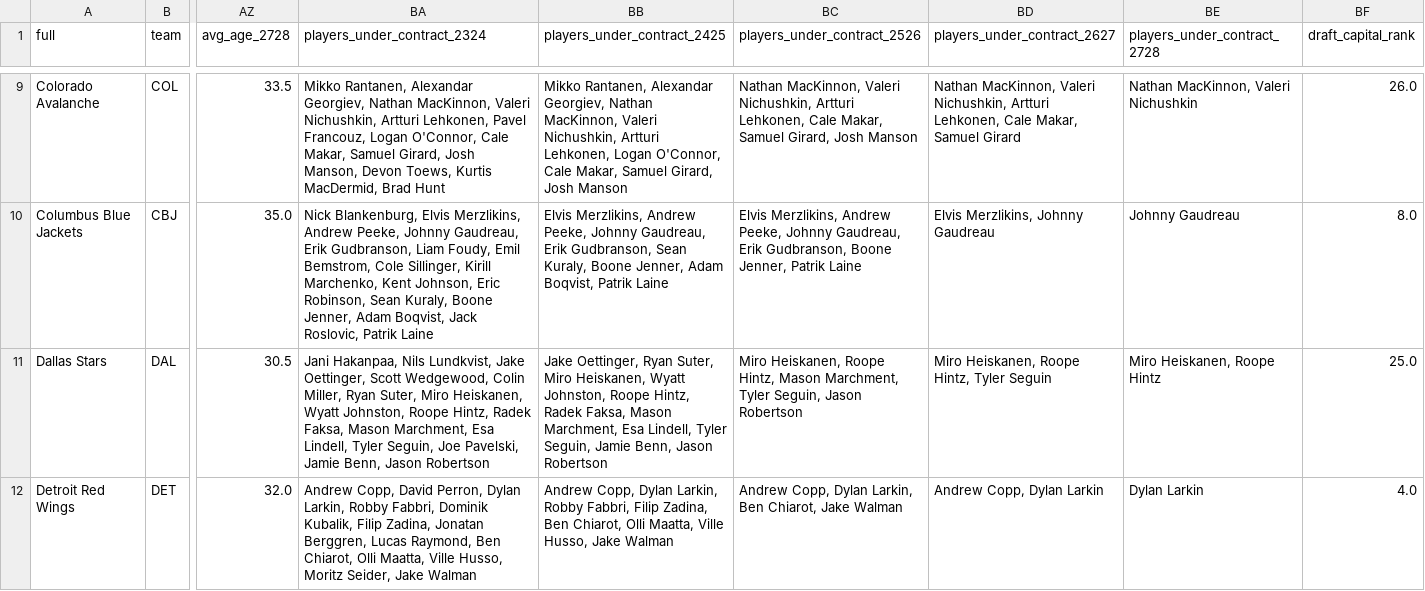
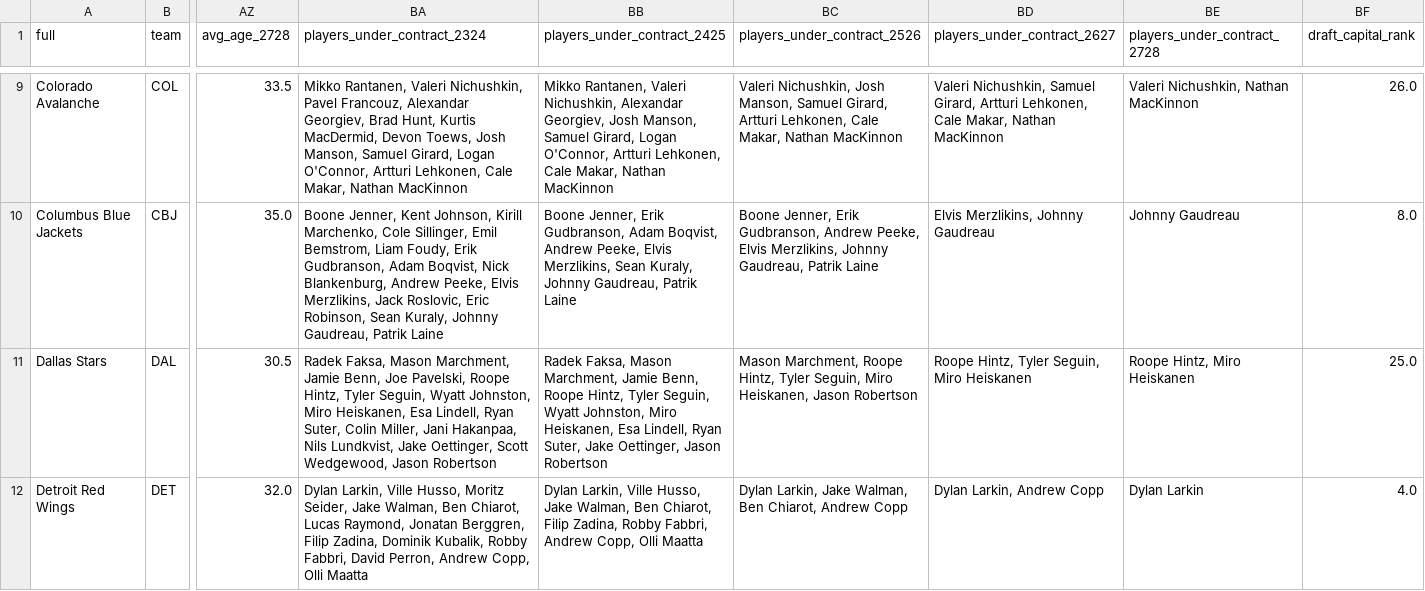
Before and after one commit to cassario/matchupData, a CSV file: top_banner_data.csv, drawn as a sheet; only a part is shown, gaps mark what is left out; the diff covers the shown part only; the diff names each change by its address in the sheet, - before the commit and + after, or states it on an @@ line.

```diff
--- a/top_banner_data.csv
+++ b/top_banner_data.csv
-BA9 (players_under_contract_2324): Mikko Rantanen, Alexandar Georgiev, Nathan MacKinnon, Valeri Nichushkin, Artturi Lehkonen, Pavel Francouz, Logan O'Connor, Cale Makar, Samuel Girard, Josh Manson, Devon Toews, Kurtis MacDermid, Brad Hunt
+BA9 (players_under_contract_2324): Mikko Rantanen, Valeri Nichushkin, Pavel Francouz, Alexandar Georgiev, Brad Hunt, Kurtis MacDermid, Devon Toews, Josh Manson, Samuel Girard, Logan O'Connor, Artturi Lehkonen, Cale Makar, Nathan MacKinnon
-BB9 (players_under_contract_2425): Mikko Rantanen, Alexandar Georgiev, Nathan MacKinnon, Valeri Nichushkin, Artturi Lehkonen, Logan O'Connor, Cale Makar, Samuel Girard, Josh Manson
+BB9 (players_under_contract_2425): Mikko Rantanen, Valeri Nichushkin, Alexandar Georgiev, Josh Manson, Samuel Girard, Logan O'Connor, Artturi Lehkonen, Cale Makar, Nathan MacKinnon
-BC9 (players_under_contract_2526): Nathan MacKinnon, Valeri Nichushkin, Artturi Lehkonen, Cale Makar, Samuel Girard, Josh Manson
+BC9 (players_under_contract_2526): Valeri Nichushkin, Josh Manson, Samuel Girard, Artturi Lehkonen, Cale Makar, Nathan MacKinnon
-BD9 (players_under_contract_2627): Nathan MacKinnon, Valeri Nichushkin, Artturi Lehkonen, Cale Makar, Samuel Girard
+BD9 (players_under_contract_2627): Valeri Nichushkin, Samuel Girard, Artturi Lehkonen, Cale Makar, Nathan MacKinnon
-BE9 (players_under_contract_2728): Nathan MacKinnon, Valeri Nichushkin
+BE9 (players_under_contract_2728): Valeri Nichushkin, Nathan MacKinnon
-BA10 (players_under_contract_2324): Nick Blankenburg, Elvis Merzlikins, Andrew Peeke, Johnny Gaudreau, Erik Gudbranson, Liam Foudy, Emil Bemstrom, Cole Sillinger, Kirill Marchenko, Kent Johnson, Eric Robinson, Sean Kuraly, Boone Jenner, Adam Boqvist, Jack Roslovic, Patrik Laine
+BA10 (players_under_contract_2324): Boone Jenner, Kent Johnson, Kirill Marchenko, Cole Sillinger, Emil Bemstrom, Liam Foudy, Erik Gudbranson, Adam Boqvist, Nick Blankenburg, Andrew Peeke, Elvis Merzlikins, Jack Roslovic, Eric Robinson, Sean Kuraly, Johnny Gaudreau, Patrik Laine
-BB10 (players_under_contract_2425): Elvis Merzlikins, Andrew Peeke, Johnny Gaudreau, Erik Gudbranson, Sean Kuraly, Boone Jenner, Adam Boqvist, Patrik Laine
+BB10 (players_under_contract_2425): Boone Jenner, Erik Gudbranson, Adam Boqvist, Andrew Peeke, Elvis Merzlikins, Sean Kuraly, Johnny Gaudreau, Patrik Laine
-BC10 (players_under_contract_2526): Elvis Merzlikins, Andrew Peeke, Johnny Gaudreau, Erik Gudbranson, Boone Jenner, Patrik Laine
+BC10 (players_under_contract_2526): Boone Jenner, Erik Gudbranson, Andrew Peeke, Elvis Merzlikins, Johnny Gaudreau, Patrik Laine
-BA11 (players_under_contract_2324): Jani Hakanpaa, Nils Lundkvist, Jake Oettinger, Scott Wedgewood, Colin Miller, Ryan Suter, Miro Heiskanen, Wyatt Johnston, Roope Hintz, Radek Faksa, Mason Marchment, Esa Lindell, Tyler Seguin, Joe Pavelski, Jamie Benn, Jason Robertson
+BA11 (players_under_contract_2324): Radek Faksa, Mason Marchment, Jamie Benn, Joe Pavelski, Roope Hintz, Tyler Seguin, Wyatt Johnston, Miro Heiskanen, Esa Lindell, Ryan Suter, Colin Miller, Jani Hakanpaa, Nils Lundkvist, Jake Oettinger, Scott Wedgewood, Jason Robertson
-BB11 (players_under_contract_2425): Jake Oettinger, Ryan Suter, Miro Heiskanen, Wyatt Johnston, Roope Hintz, Radek Faksa, Mason Marchment, Esa Lindell, Tyler Seguin, Jamie Benn, Jason Robertson
+BB11 (players_under_contract_2425): Radek Faksa, Mason Marchment, Jamie Benn, Roope Hintz, Tyler Seguin, Wyatt Johnston, Miro Heiskanen, Esa Lindell, Ryan Suter, Jake Oettinger, Jason Robertson
-BC11 (players_under_contract_2526): Miro Heiskanen, Roope Hintz, Mason Marchment, Tyler Seguin, Jason Robertson
+BC11 (players_under_contract_2526): Mason Marchment, Roope Hintz, Tyler Seguin, Miro Heiskanen, Jason Robertson
-BD11 (players_under_contract_2627): Miro Heiskanen, Roope Hintz, Tyler Seguin
+BD11 (players_under_contract_2627): Roope Hintz, Tyler Seguin, Miro Heiskanen
-BE11 (players_under_contract_2728): Miro Heiskanen, Roope Hintz
+BE11 (players_under_contract_2728): Roope Hintz, Miro Heiskanen
-BA12 (players_under_contract_2324): Andrew Copp, David Perron, Dylan Larkin, Robby Fabbri, Dominik Kubalik, Filip Zadina, Jonatan Berggren, Lucas Raymond, Ben Chiarot, Olli Maatta, Ville Husso, Moritz Seider, Jake Walman
+BA12 (players_under_contract_2324): Dylan Larkin, Ville Husso, Moritz Seider, Jake Walman, Ben Chiarot, Lucas Raymond, Jonatan Berggren, Filip Zadina, Dominik Kubalik, Robby Fabbri, David Perron, Andrew Copp, Olli Maatta
-BB12 (players_under_contract_2425): Andrew Copp, Dylan Larkin, Robby Fabbri, Filip Zadina, Ben Chiarot, Olli Maatta, Ville Husso, Jake Walman
+BB12 (players_under_contract_2425): Dylan Larkin, Ville Husso, Jake Walman, Ben Chiarot, Filip Zadina, Robby Fabbri, Andrew Copp, Olli Maatta
-BC12 (players_under_contract_2526): Andrew Copp, Dylan Larkin, Ben Chiarot, Jake Walman
+BC12 (players_under_contract_2526): Dylan Larkin, Jake Walman, Ben Chiarot, Andrew Copp
-BD12 (players_under_contract_2627): Andrew Copp, Dylan Larkin
+BD12 (players_under_contract_2627): Dylan Larkin, Andrew Copp
```
Also changed, not shown: 102 edited cells elsewhere in this file.
